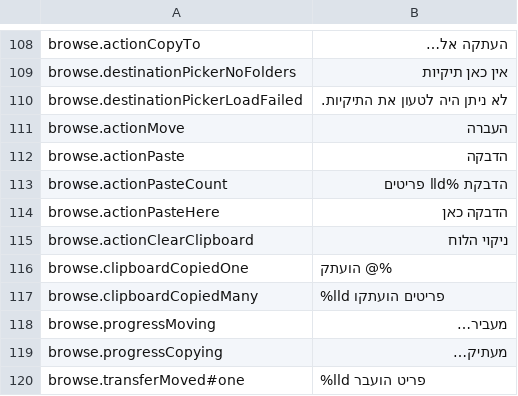
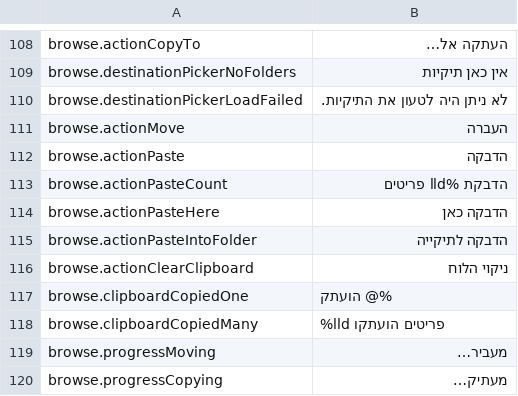
Before and after one commit to PhillipMaizza/NextExplorer-iOS, a TSV file: Packages/Localization/translations/he.tsv, drawn as a sheet; only a part is shown, gaps mark what is left out; the shorter side is filled out with more unchanged rows; the diff names each change by its address in the sheet, - before the commit and + after, or states it on an @@ line.

Commit message:
NXTIOS-0197: Paste into folder in the string sources
The string went into the generated catalog only, so the next regeneration would have dropped it.

```diff
--- a/Packages/Localization/translations/he.tsv
+++ b/Packages/Localization/translations/he.tsv
+row 115: browse.actionPasteIntoFolder | הדבקה לתיקייה
```
Also changed, not shown: Packages/Localization/translations/ar.tsv, Packages/Localization/translations/fr.tsv, 27 other files.
